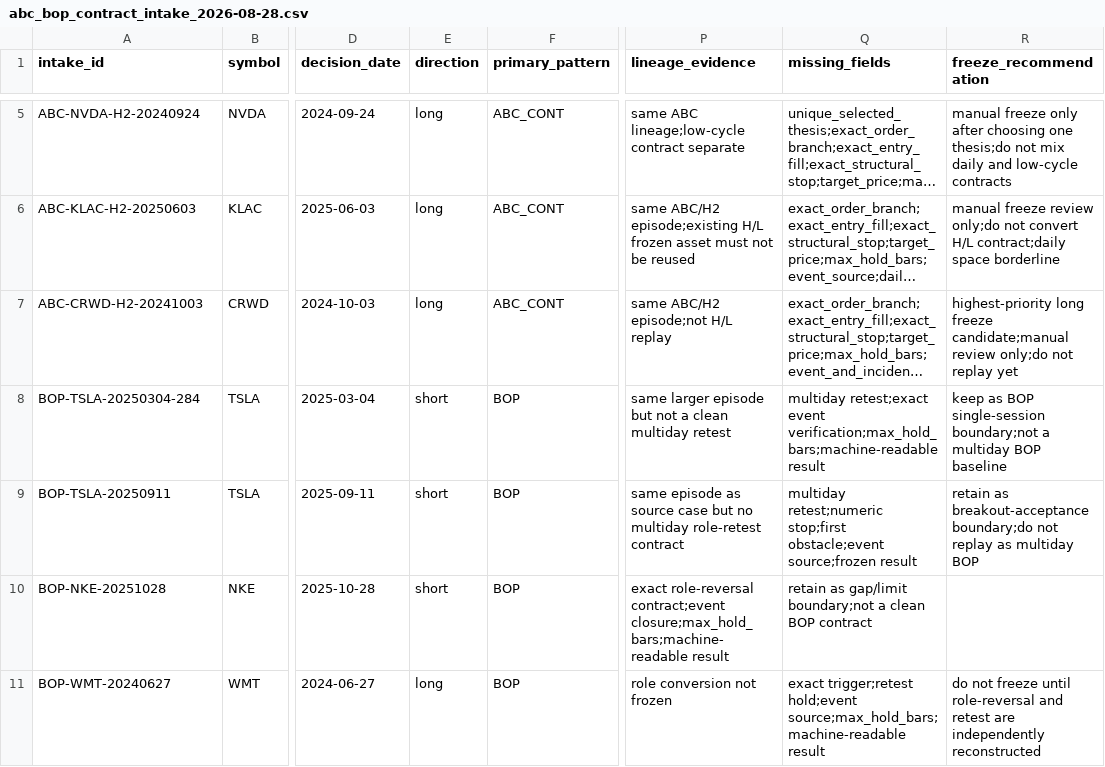
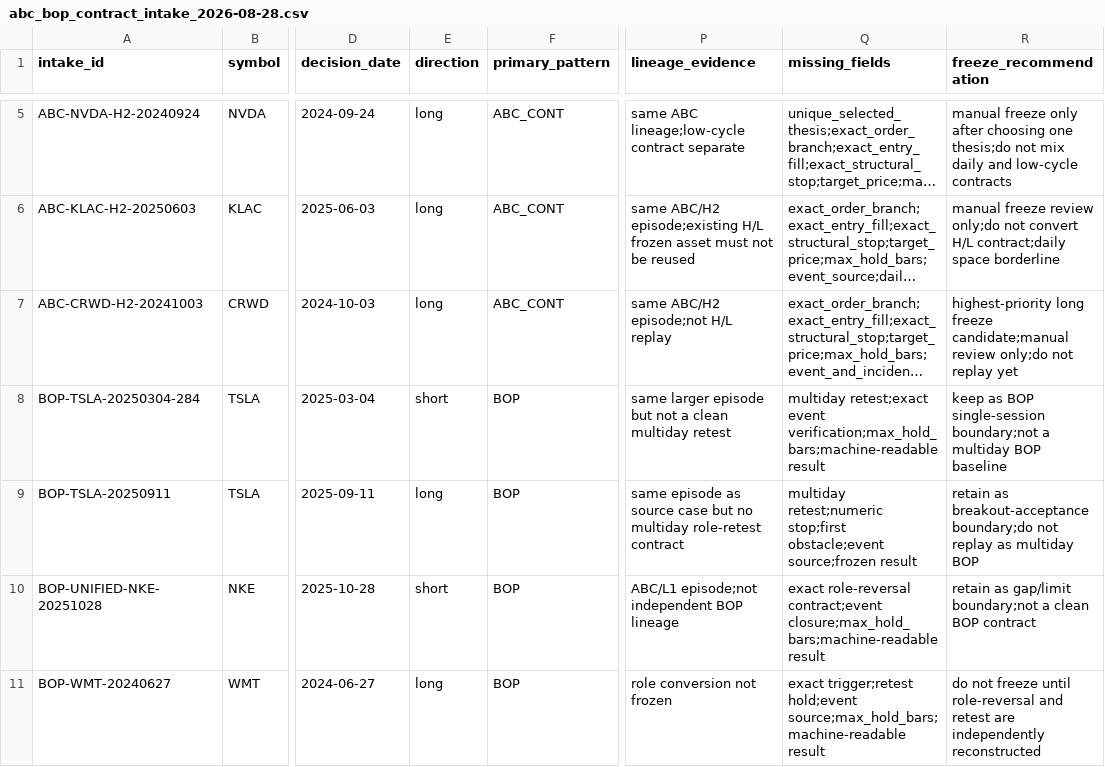
Before and after one commit to justin371/pa_research, a CSV file: research/backtesting/abc_bop_contract_intake_2026-08-28.csv, drawn as a sheet; only a part is shown, gaps mark what is left out; long unchanged cells end in …; the diff names each change by its address in the sheet, - before the commit and + after, or states it on an @@ line.

Commit message:
audit: validate PA Research ABC BOP intake schemas

```diff
--- a/research/backtesting/abc_bop_contract_intake_2026-08-28.csv
+++ b/research/backtesting/abc_bop_contract_intake_2026-08-28.csv
-E9 (direction): short
+E9 (direction): long
-A10 (intake_id): BOP-NKE-20251028
+A10 (intake_id): BOP-UNIFIED-NKE-20251028
-P10 (lineage_evidence): exact role-reversal contract;event closure;max_hold_bars;machine-readable result
+P10 (lineage_evidence): ABC/L1 episode;not independent BOP lineage
-Q10 (missing_fields): retain as gap/limit boundary;not a clean BOP contract
+Q10 (missing_fields): exact role-reversal contract;event closure;max_hold_bars;machine-readable result
-R10 (freeze_recommendation): (empty)
+R10 (freeze_recommendation): retain as gap/limit boundary;not a clean BOP contract
```
Also changed, not shown: 12 other files.
